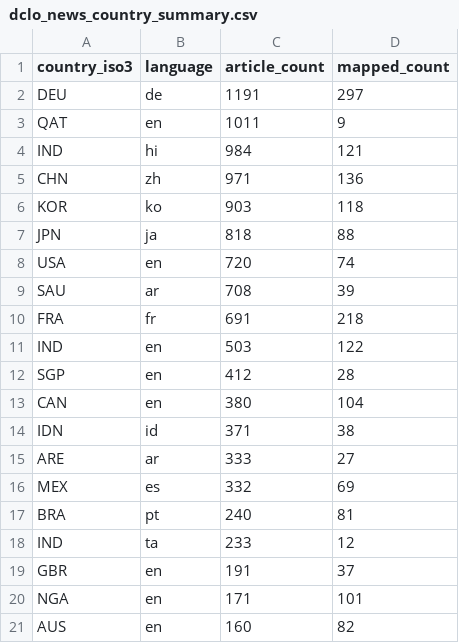
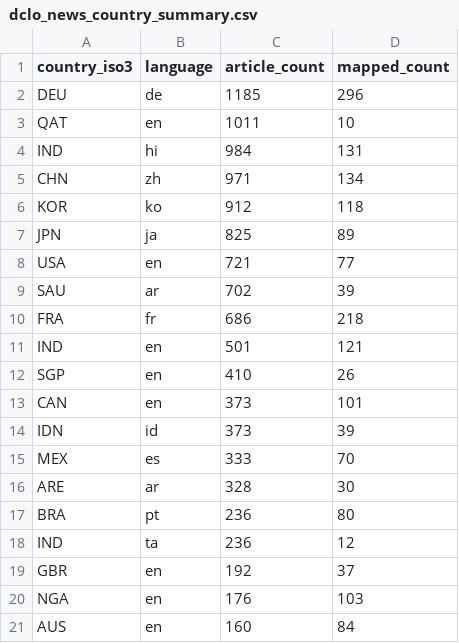
Before and after one commit to techpolicycomms/dclo-dual-track-dashboard, a CSV file: data/gold/dclo_news_country_summary.csv, drawn as a sheet; only a part is shown; the diff covers the shown part only.

```diff
--- a/data/gold/dclo_news_country_summary.csv
+++ b/data/gold/dclo_news_country_summary.csv
@@ -1,21 +1,21 @@
 country_iso3,language,article_count,mapped_count
-DEU,de,1191,297
-QAT,en,1011,9
-IND,hi,984,121
-CHN,zh,971,136
-KOR,ko,903,118
-JPN,ja,818,88
-USA,en,720,74
-SAU,ar,708,39
-FRA,fr,691,218
-IND,en,503,122
-SGP,en,412,28
-CAN,en,380,104
-IDN,id,371,38
-ARE,ar,333,27
-MEX,es,332,69
-BRA,pt,240,81
-IND,ta,233,12
-GBR,en,191,37
-NGA,en,171,101
-AUS,en,160,82
+DEU,de,1185,296
+QAT,en,1011,10
+IND,hi,984,131
+CHN,zh,971,134
+KOR,ko,912,118
+JPN,ja,825,89
+USA,en,721,77
+SAU,ar,702,39
+FRA,fr,686,218
+IND,en,501,121
+SGP,en,410,26
+CAN,en,373,101
+IDN,id,373,39
+MEX,es,333,70
+ARE,ar,328,30
+BRA,pt,236,80
+IND,ta,236,12
+GBR,en,192,37
+NGA,en,176,103
+AUS,en,160,84
```
Also changed, not shown: 5 edited cells elsewhere in this file, 2 other files.
